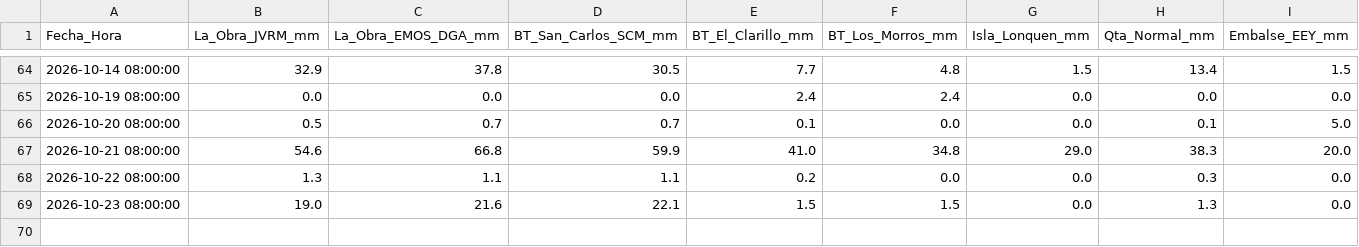
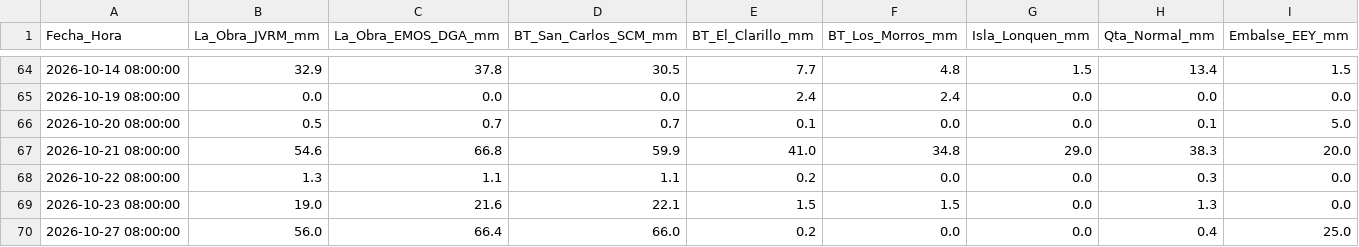
Before and after one commit to mferradalora/Caudales-JVRM, a CSV file: lluvia_jvrm.csv, drawn as a sheet; only a part is shown, gaps mark what is left out.

```diff
--- a/lluvia_jvrm.csv
+++ b/lluvia_jvrm.csv
@@ -69 +69,2 @@ Fecha_Hora,La_Obra_JVRM_mm,La_Obra_EMOS_DGA_mm,BT_San_Carlos_SCM_mm,BT_El_Claril
 2026-10-23 08:00:00,19.0,21.6,22.1,1.5,1.5,0.0,1.3,0.0
+2026-10-27 08:00:00,56.0,66.4,66.0,0.2,0.0,0.0,0.4,25.0
```
Also changed, not shown: nieve_jvrm.csv, 3 other files.
